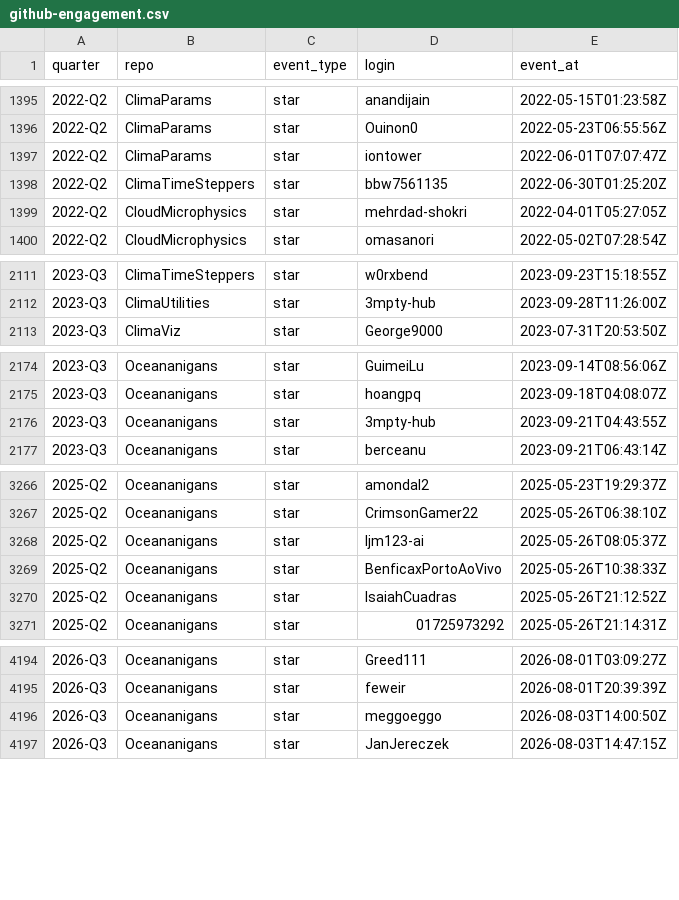
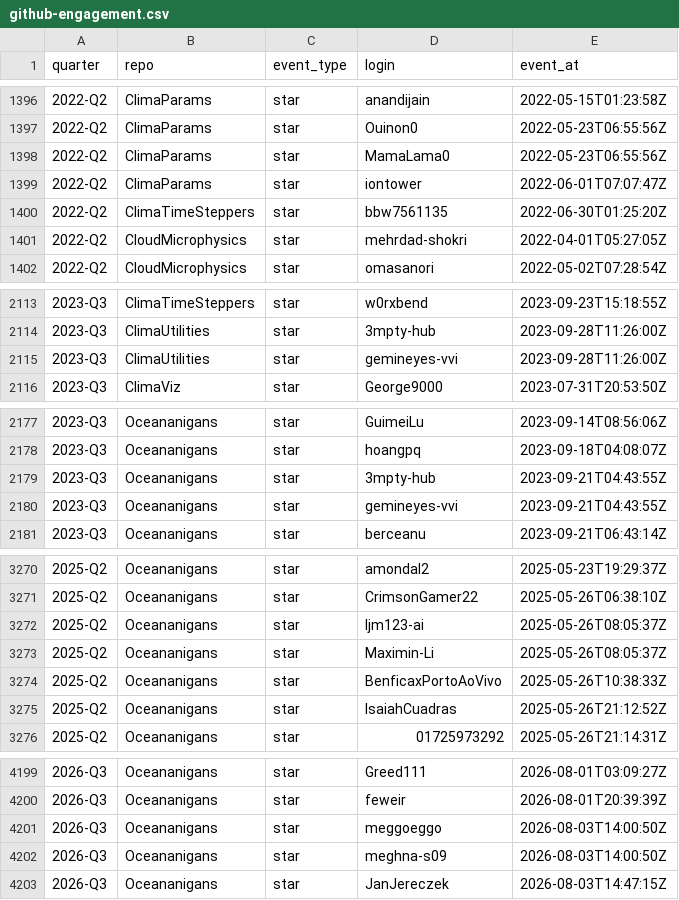
Before and after one commit to petebachant/clima-perf, a CSV file: results/github-engagement.csv, drawn as a sheet; only a part is shown, gaps mark what is left out; the diff covers the shown part only.

```diff
--- a/results/github-engagement.csv
+++ b/results/github-engagement.csv
@@ -1396,2 +1397,3 @@ quarter,repo,event_type,login,event_at
 2022-Q2,ClimaParams,star,Ouinon0,2022-05-23T06:55:56Z
+2022-Q2,ClimaParams,star,MamaLama0,2022-05-23T06:55:56Z
 2022-Q2,ClimaParams,star,iontower,2022-06-01T07:07:47Z
@@ -2112,2 +2114,3 @@ quarter,repo,event_type,login,event_at
 2023-Q3,ClimaUtilities,star,3mpty-hub,2023-09-28T11:26:00Z
+2023-Q3,ClimaUtilities,star,gemineyes-vvi,2023-09-28T11:26:00Z
 2023-Q3,ClimaViz,star,George9000,2023-07-31T20:53:50Z
@@ -2176,2 +2179,3 @@ quarter,repo,event_type,login,event_at
 2023-Q3,Oceananigans,star,3mpty-hub,2023-09-21T04:43:55Z
+2023-Q3,Oceananigans,star,gemineyes-vvi,2023-09-21T04:43:55Z
 2023-Q3,Oceananigans,star,berceanu,2023-09-21T06:43:14Z
@@ -3268,2 +3272,3 @@ quarter,repo,event_type,login,event_at
 2025-Q2,Oceananigans,star,ljm123-ai,2025-05-26T08:05:37Z
+2025-Q2,Oceananigans,star,Maximin-Li,2025-05-26T08:05:37Z
 2025-Q2,Oceananigans,star,BenficaxPortoAoVivo,2025-05-26T10:38:33Z
@@ -4196,2 +4201,3 @@ quarter,repo,event_type,login,event_at
 2026-Q3,Oceananigans,star,meggoeggo,2026-08-03T14:00:50Z
+2026-Q3,Oceananigans,star,meghna-s09,2026-08-03T14:00:50Z
 2026-Q3,Oceananigans,star,JanJereczek,2026-08-03T14:47:15Z
```
Also changed, not shown: 17 added rows elsewhere in this file, results/colocation-by-repo.csv, 18 other files.
